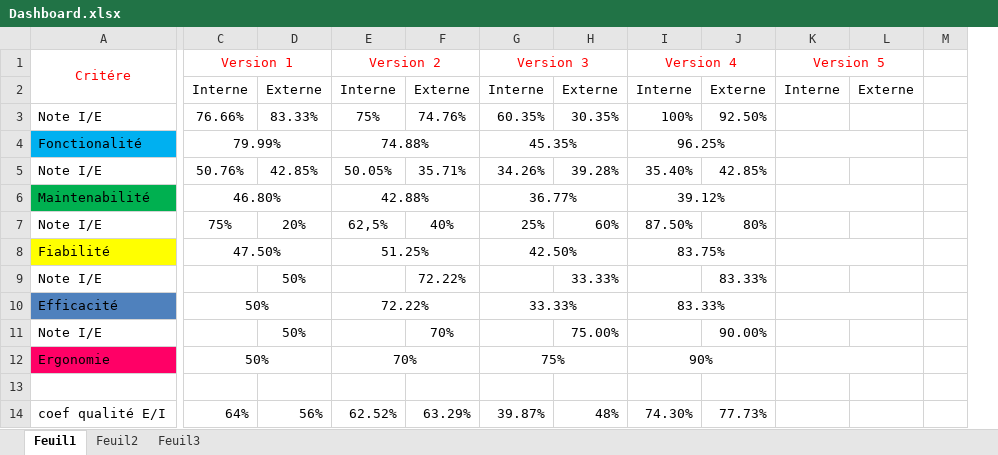
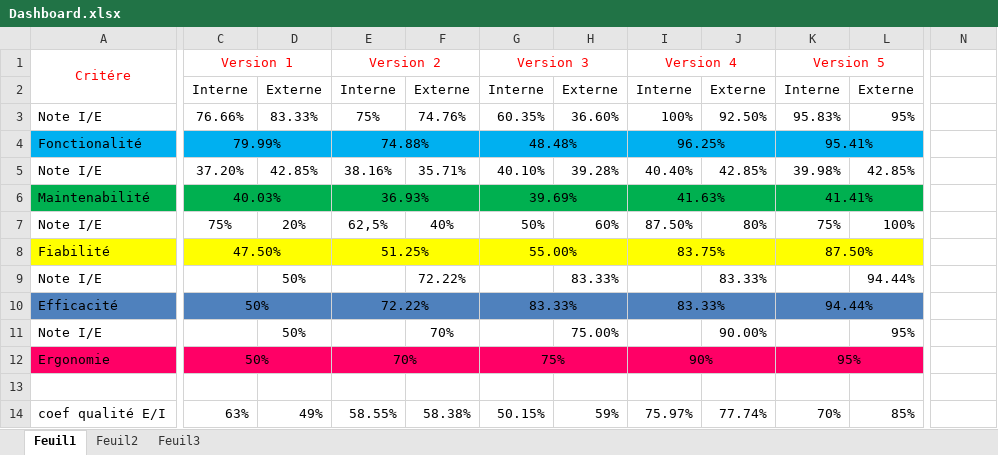
Before and after one commit to SnoopydesBois/ProjetDiscret, an Excel workbook: Gestion de projet/PAQL/Dashboard.xlsx, sheet Feuil1, drawn as a sheet; only a part is shown, gaps mark what is left out; values as stored, in another font and other column widths than the file's, no borders; charts and pictures not drawn; removed rows and columns are numbered as before the commit, all else as after; rows hold the shown columns only; the diff covers the shown part only; the diff names each change by its address in the sheet, - before the commit and + after, or states it on an @@ line.

```diff
--- a/Gestion de projet/PAQL/Dashboard.xlsx (sheet Feuil1)
+++ b/Gestion de projet/PAQL/Dashboard.xlsx (sheet Feuil1)
-column L, row 2: Externe
-column M, empty
+column L, rows 2-5: Externe | 95% |  | 42.85%; rows 7-11: 100% |  | 94.44% |  | 95%
+column N, row 5: 55.49%; rows 7-9: 58% | 77% | 80%
-H3: 30.35%
+H3: 36.60%
-K3 (Version 5): (empty)
+K3 (Version 5): 95.83%
-C4:K4 fill: none
+C4:K4 fill: #00B0F0
-G4 (Version 3): 45.35%
+G4 (Version 3): 48.48%
-K4 (Version 5): (empty)
+K4 (Version 5): 95.41%
-C5 (Version 1): 50.76%
+C5 (Version 1): 37.20%
-E5 (Version 2): 50.05%
+E5 (Version 2): 38.16%
-G5 (Version 3): 34.26%
+G5 (Version 3): 40.10%
-I5 (Version 4): 35.40%
+I5 (Version 4): 40.40%
-K5 (Version 5): (empty)
+K5 (Version 5): 39.98%
-row 6: Maintenabilité | 46.80% |  | 42.88% |  | 36.77% |  | 39.12%
+row 6: Maintenabilité | 40.03% |  | 36.93% |  | 39.69% |  | 41.63% |  | 41.41% |  | 62%
-G7 (Version 3): 25%
+G7 (Version 3): 50%
-K7 (Version 5): (empty)
+K7 (Version 5): 75%
-C8:K8 fill: none
+C8:K8 fill: #FFFF00
-G8 (Version 3): 42.50%
+G8 (Version 3): 55.00%
-K8 (Version 5): (empty)
+K8 (Version 5): 87.50%
-H9: 33.33%
+H9: 83.33%
-C10:K10 fill: none
+C10:K10 fill: #4F81BD
-G10 (Version 3): 33.33%
+G10 (Version 3): 83.33%
-K10 (Version 5): (empty)
+K10 (Version 5): 94.44%
-C12:K12 fill: none
+C12:K12 fill: #FF0066
-K12 (Version 5): (empty)
+K12 (Version 5): 95%
-row 14: coef qualité E/I | 64% | 56% | 62.52% | 63.29% | 39.87% | 48% | 74.30% | 77.73%
+row 14: coef qualité E/I | 63% | 49% | 58.55% | 58.38% | 50.15% | 59% | 75.97% | 77.74% | 70% | 85%
```
Also changed, not shown: 1 added row, 5 removed rows, 1 added column, 27 edited cells and cell formats elsewhere in this sheet, formulas that keep their value, charts or pictures, 7 other files.
